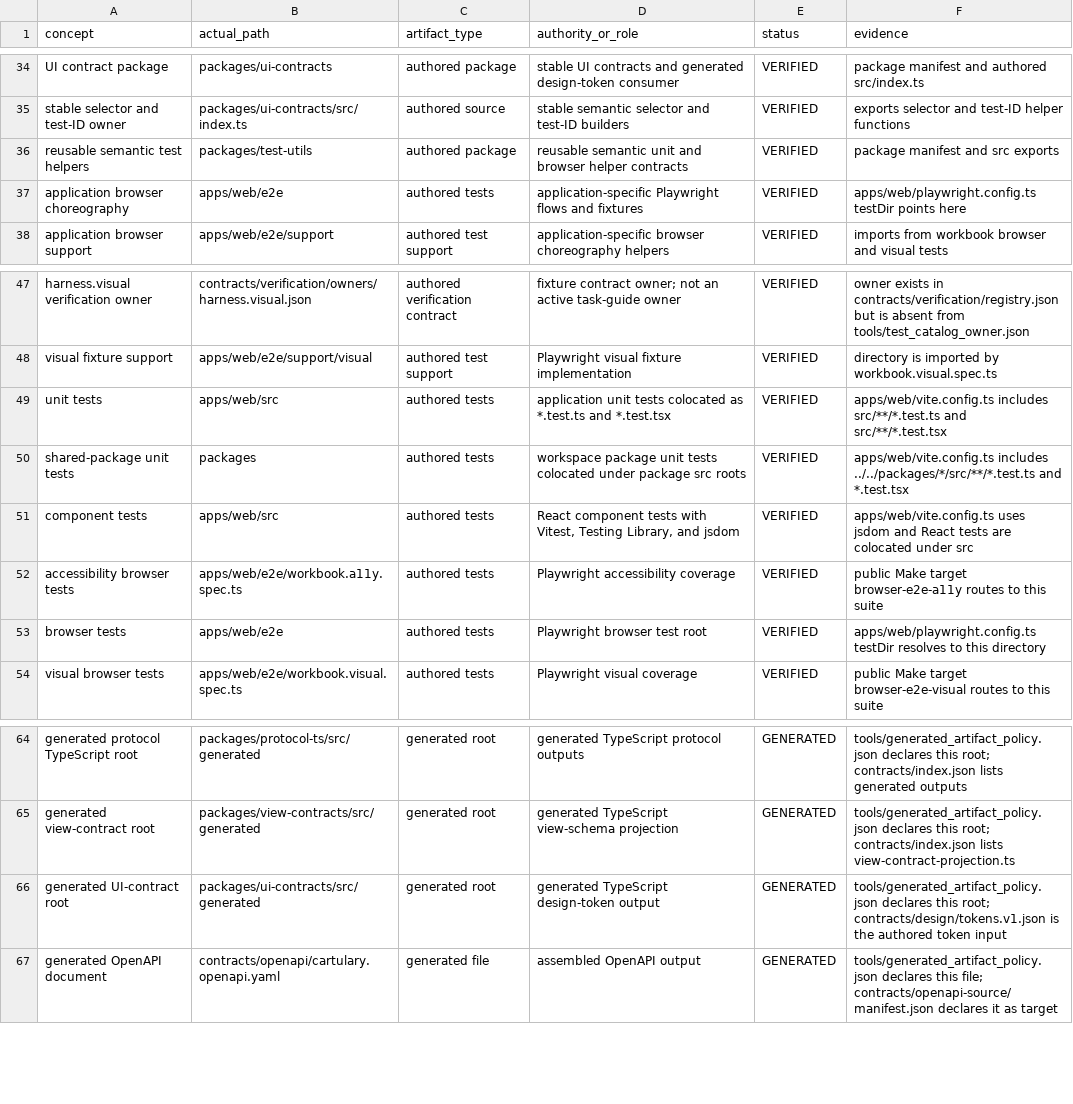
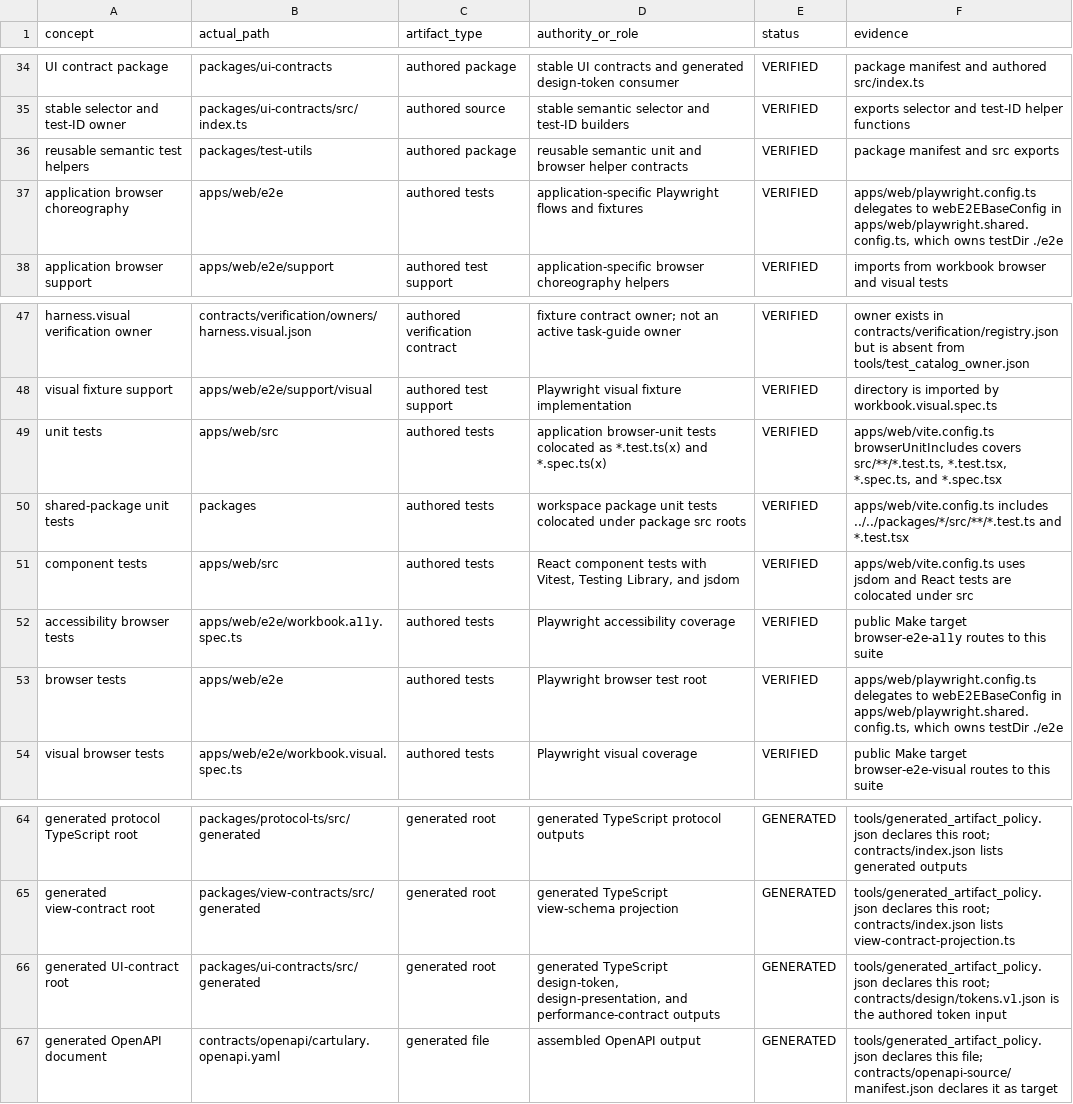
Before and after one commit to JochiRaider/cartulary, a TSV file: docs/cartulary-ui-ux-refactor-digest/cartulary/REPO_MAP.tsv, drawn as a sheet; only a part is shown, gaps mark what is left out; the diff covers the shown part only.

```diff
--- a/docs/cartulary-ui-ux-refactor-digest/cartulary/REPO_MAP.tsv
+++ b/docs/cartulary-ui-ux-refactor-digest/cartulary/REPO_MAP.tsv
@@ -36,3 +36,3 @@ stable selector and test-ID owner	packages/ui-contracts/src/index.ts	authored so
 reusable semantic test helpers	packages/test-utils	authored package	reusable semantic unit and browser helper contracts	VERIFIED	package manifest and src exports
-application browser choreography	apps/web/e2e	authored tests	application-specific Playwright flows and fixtures	VERIFIED	apps/web/playwright.config.ts testDir points here
+application browser choreography	apps/web/e2e	authored tests	application-specific Playwright flows and fixtures	VERIFIED	apps/web/playwright.config.ts delegates to webE2EBaseConfig in apps/web/playwright.shared.config.ts, which owns testDir ./e2e
 application browser support	apps/web/e2e/support	authored test support	application-specific browser choreography helpers	VERIFIED	imports from workbook browser and visual tests
@@ -48,3 +48,3 @@ harness.visual verification owner	contracts/verification/owners/harness.visual.j
 visual fixture support	apps/web/e2e/support/visual	authored test support	Playwright visual fixture implementation	VERIFIED	directory is imported by workbook.visual.spec.ts
-unit tests	apps/web/src	authored tests	application unit tests colocated as *.test.ts and *.test.tsx	VERIFIED	apps/web/vite.config.ts includes src/**/*.test.ts and src/**/*.test.tsx
+unit tests	apps/web/src	authored tests	application browser-unit tests colocated as *.test.ts(x) and *.spec.ts(x)	VERIFIED	apps/web/vite.config.ts browserUnitIncludes covers src/**/*.test.ts, *.test.tsx, *.spec.ts, and *.spec.tsx
 shared-package unit tests	packages	authored tests	workspace package unit tests colocated under package src roots	VERIFIED	apps/web/vite.config.ts includes ../../packages/*/src/**/*.test.ts and *.test.tsx
@@ -52,3 +52,3 @@ component tests	apps/web/src	authored tests	React component tests with Vitest, T
 accessibility browser tests	apps/web/e2e/workbook.a11y.spec.ts	authored tests	Playwright accessibility coverage	VERIFIED	public Make target browser-e2e-a11y routes to this suite
-browser tests	apps/web/e2e	authored tests	Playwright browser test root	VERIFIED	apps/web/playwright.config.ts testDir resolves to this directory
+browser tests	apps/web/e2e	authored tests	Playwright browser test root	VERIFIED	apps/web/playwright.config.ts delegates to webE2EBaseConfig in apps/web/playwright.shared.config.ts, which owns testDir ./e2e
 visual browser tests	apps/web/e2e/workbook.visual.spec.ts	authored tests	Playwright visual coverage	VERIFIED	public Make target browser-e2e-visual routes to this suite
@@ -65,3 +65,3 @@ generated protocol TypeScript root	packages/protocol-ts/src/generated	generated
 generated view-contract root	packages/view-contracts/src/generated	generated root	generated TypeScript view-schema projection	GENERATED	tools/generated_artifact_policy.json declares this root; contracts/index.json lists view-contract-projection.ts
-generated UI-contract root	packages/ui-contracts/src/generated	generated root	generated TypeScript design-token output	GENERATED	tools/generated_artifact_policy.json declares this root; contracts/design/tokens.v1.json is the authored token input
+generated UI-contract root	packages/ui-contracts/src/generated	generated root	generated TypeScript design-token, design-presentation, and performance-contract outputs	GENERATED	tools/generated_artifact_policy.json declares this root; contracts/design/tokens.v1.json is the authored token input
 generated OpenAPI document	contracts/openapi/cartulary.openapi.yaml	generated file	assembled OpenAPI output	GENERATED	tools/generated_artifact_policy.json declares this file; contracts/openapi-source/manifest.json declares it as target
```
Also changed, not shown: 14 added rows and 7 edited cells elsewhere in this file, docs/cartulary-ui-ux-refactor-digest/cartulary/OWNER_MAP.tsv, docs/cartulary-ui-ux-refactor-digest/cartulary/acceptance.tsv, 9 other files.
